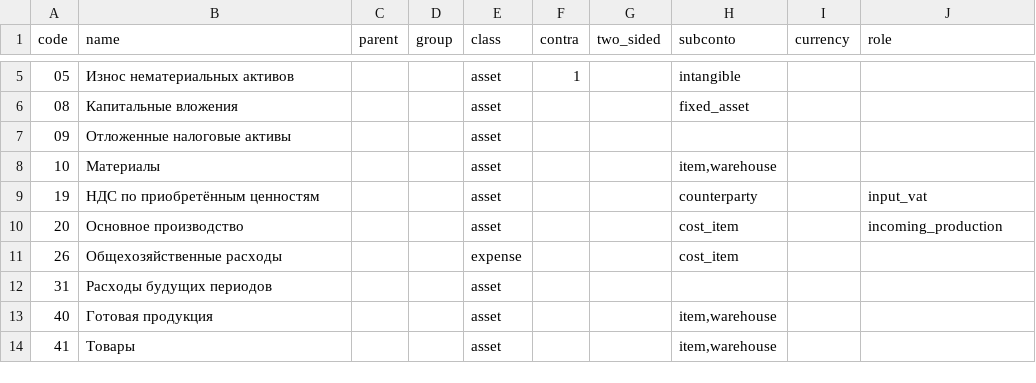
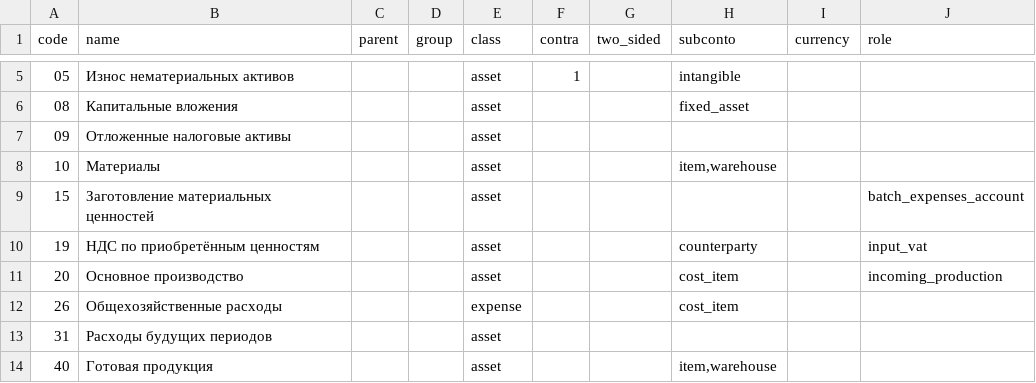
Before and after one commit to zaurww/modern-gl, a CSV file: src/modern_gl/infrastructure/templates/chart_classic_ru.csv, drawn as a sheet; only a part is shown, gaps mark what is left out; the shorter side is filled out with more unchanged rows; the diff names each change by its address in the sheet, - before the commit and + after, or states it on an @@ line.

```diff
--- a/src/modern_gl/infrastructure/templates/chart_classic_ru.csv
+++ b/src/modern_gl/infrastructure/templates/chart_classic_ru.csv
+row 9: 15 | Заготовление материальных ценностей |  |  | asset |  |  |  |  | batch_expenses_account
```
Also changed, not shown: src/modern_gl/infrastructure/templates/chart_1c77_az.csv, src/modern_gl/infrastructure/templates/chart_1c77_ru.csv, 23 other files.
